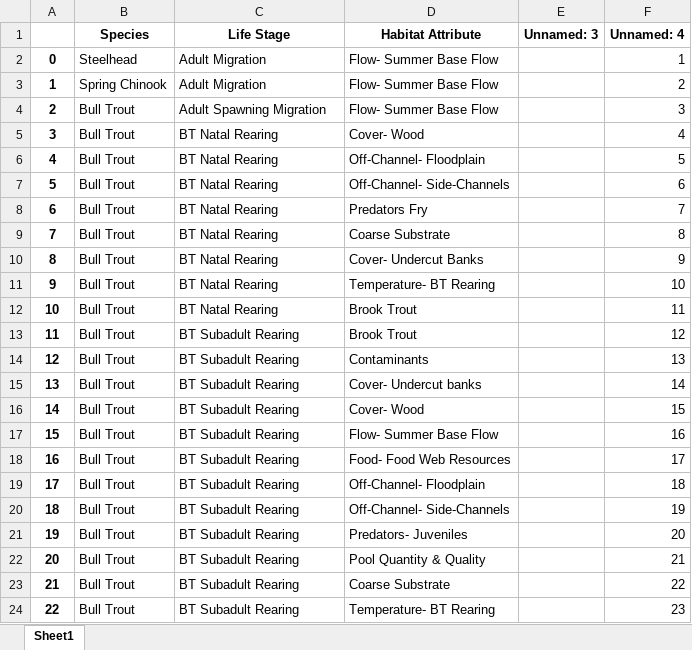
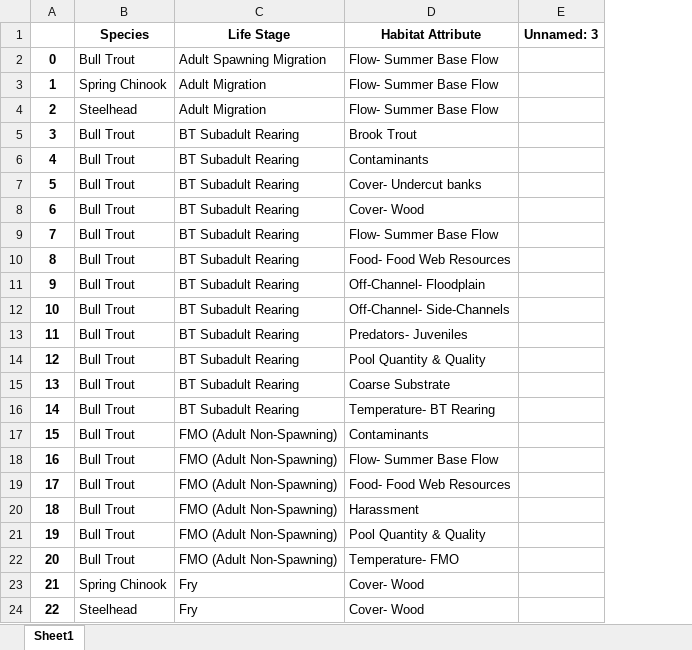
Before and after one commit to Upper-Columbia-Salmon-Recovery-Board/Prioritization_Step2_Data_Tool, an Excel workbook: habitat_attribute_lifestage.xlsx, sheet Sheet1, drawn as a sheet; only a part is shown; values as stored, in another font and other column widths than the file's, no borders; the diff covers the shown part only; the diff names each change by its address in the sheet, - before the commit and + after, or states it on an @@ line.

Commit message:
Re-ran Export script to re-generate updated output
Re-ran Export this morning so GitHub has updated data

```diff
--- a/habitat_attribute_lifestage.xlsx (sheet Sheet1)
+++ b/habitat_attribute_lifestage.xlsx (sheet Sheet1)
-column F (Unnamed: 4), rows 2-24: 1 | 2 | 3 | 4 | 5 | 6 | 7 | 8 | 9 | 10 | 11 | 12 | 13 | 14 | 15 | 16 | 17 | 18 | 19 | 20 | 21 | 22 | 23
-B2 (Species): Steelhead
+B2 (Species): Bull Trout
-C2 (Life Stage): Adult Migration
+C2 (Life Stage): Adult Spawning Migration
-B4 (Species): Bull Trout
+B4 (Species): Steelhead
-C4 (Life Stage): Adult Spawning Migration
+C4 (Life Stage): Adult Migration
-C5:C12 (Life Stage): BT Natal Rearing
+C5:C12 (Life Stage): BT Subadult Rearing
-D5 (Habitat Attribute): Cover- Wood
+D5 (Habitat Attribute): Brook Trout
-D6 (Habitat Attribute): Off-Channel- Floodplain
+D6 (Habitat Attribute): Contaminants
-D7 (Habitat Attribute): Off-Channel- Side-Channels
+D7 (Habitat Attribute): Cover- Undercut banks
-D8 (Habitat Attribute): Predators Fry
+D8 (Habitat Attribute): Cover- Wood
-D9 (Habitat Attribute): Coarse Substrate
+D9 (Habitat Attribute): Flow- Summer Base Flow
-D10 (Habitat Attribute): Cover- Undercut Banks
+D10 (Habitat Attribute): Food- Food Web Resources
-D11 (Habitat Attribute): Temperature- BT Rearing
+D11 (Habitat Attribute): Off-Channel- Floodplain
-D12 (Habitat Attribute): Brook Trout
+D12 (Habitat Attribute): Off-Channel- Side-Channels
-D13 (Habitat Attribute): Brook Trout
+D13 (Habitat Attribute): Predators- Juveniles
-D14 (Habitat Attribute): Contaminants
+D14 (Habitat Attribute): Pool Quantity & Quality
-D15 (Habitat Attribute): Cover- Undercut banks
+D15 (Habitat Attribute): Coarse Substrate
-D16 (Habitat Attribute): Cover- Wood
+D16 (Habitat Attribute): Temperature- BT Rearing
-C17:C22 (Life Stage): BT Subadult Rearing
+C17:C22 (Life Stage): FMO (Adult Non-Spawning)
-D17 (Habitat Attribute): Flow- Summer Base Flow
+D17 (Habitat Attribute): Contaminants
-D18 (Habitat Attribute): Food- Food Web Resources
+D18 (Habitat Attribute): Flow- Summer Base Flow
-D19 (Habitat Attribute): Off-Channel- Floodplain
+D19 (Habitat Attribute): Food- Food Web Resources
-D20 (Habitat Attribute): Off-Channel- Side-Channels
+D20 (Habitat Attribute): Harassment
-D21 (Habitat Attribute): Predators- Juveniles
+D21 (Habitat Attribute): Pool Quantity & Quality
-D22 (Habitat Attribute): Pool Quantity & Quality
+D22 (Habitat Attribute): Temperature- FMO
-B23 (Species): Bull Trout
+B23 (Species): Spring Chinook
-C23:C24 (Life Stage): BT Subadult Rearing
+C23:C24 (Life Stage): Fry
-D23 (Habitat Attribute): Coarse Substrate
+D23 (Habitat Attribute): Cover- Wood
-B24 (Species): Bull Trout
+B24 (Species): Steelhead
-D24 (Habitat Attribute): Temperature- BT Rearing
+D24 (Habitat Attribute): Cover- Wood
```
Also changed, not shown: 233 edited cells elsewhere in this sheet, AU_life_stage_priorities.xlsx, Action_Category_and_Type_Crosswalk.xlsx, 8 other files.
